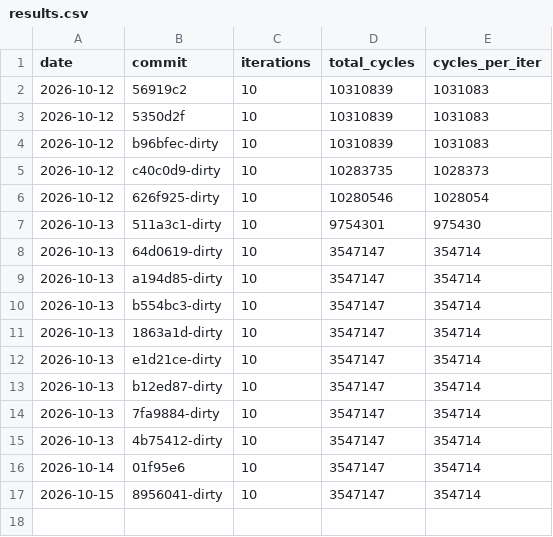
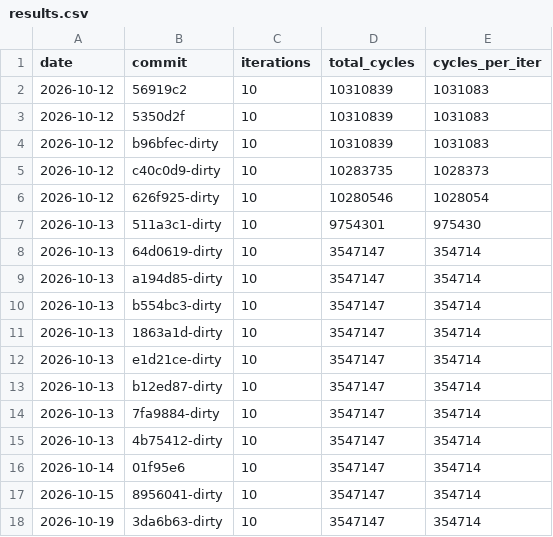
Before and after one commit to Nk-YMZ/FPGA-Pango-RV32I, a CSV file: bench/results.csv, drawn as a sheet.

```diff
--- a/bench/results.csv
+++ b/bench/results.csv
@@ -17 +17,2 @@ date,commit,iterations,total_cycles,cycles_per_iter
 2026-10-15,8956041-dirty,10,3547147,354714
+2026-10-19,3da6b63-dirty,10,3547147,354714
```
Also changed, not shown: 5 other files.
